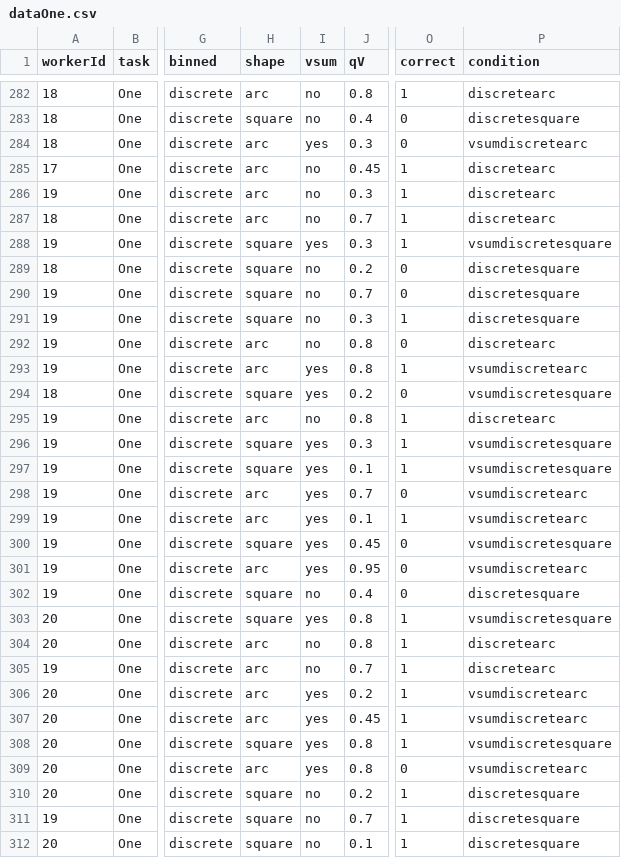
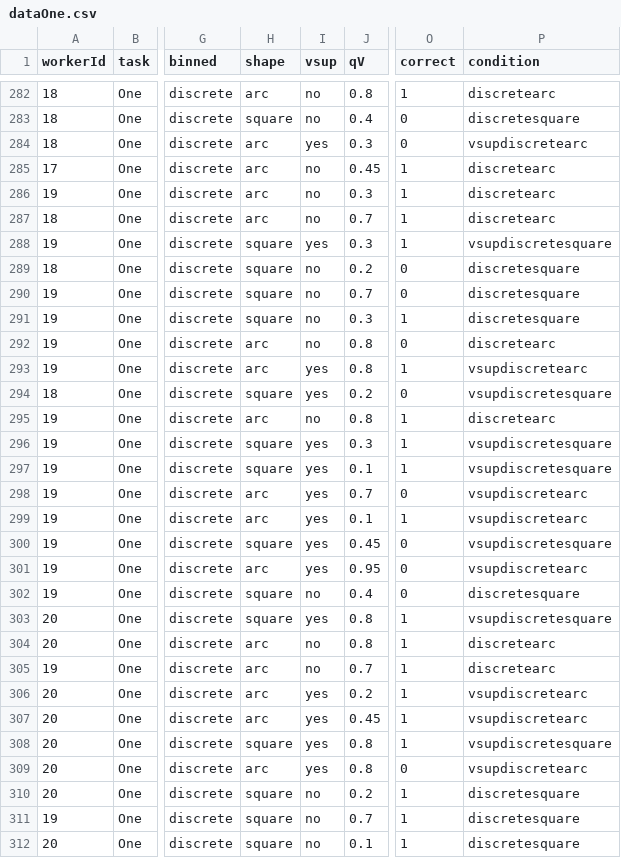
Before and after one commit to uwdata/papers-vsup, a CSV file: study/data/Exp2/dataOne.csv, drawn as a sheet; only a part is shown, gaps mark what is left out; the diff covers the shown part only; the diff names each change by its address in the sheet, - before the commit and + after, or states it on an @@ line.

```diff
--- a/study/data/Exp2/dataOne.csv
+++ b/study/data/Exp2/dataOne.csv
-I1: vsum
+I1: vsup
-P284 (condition): vsumdiscretearc
+P284 (condition): vsupdiscretearc
-P288 (condition): vsumdiscretesquare
+P288 (condition): vsupdiscretesquare
-P293 (condition): vsumdiscretearc
+P293 (condition): vsupdiscretearc
-P294 (condition): vsumdiscretesquare
+P294 (condition): vsupdiscretesquare
-P296:P297 (condition): vsumdiscretesquare
+P296:P297 (condition): vsupdiscretesquare
-P298:P299 (condition): vsumdiscretearc
+P298:P299 (condition): vsupdiscretearc
-P300 (condition): vsumdiscretesquare
+P300 (condition): vsupdiscretesquare
-P301 (condition): vsumdiscretearc
+P301 (condition): vsupdiscretearc
-P303 (condition): vsumdiscretesquare
+P303 (condition): vsupdiscretesquare
-P306:P307 (condition): vsumdiscretearc
+P306:P307 (condition): vsupdiscretearc
-P308 (condition): vsumdiscretesquare
+P308 (condition): vsupdiscretesquare
-P309 (condition): vsumdiscretearc
+P309 (condition): vsupdiscretearc
```
Also changed, not shown: 177 edited cells elsewhere in this file, paper/Supplemental Material/Exp2/dataOne.csv, study/data/Pilot/taskOne.csv, 23 other files.
